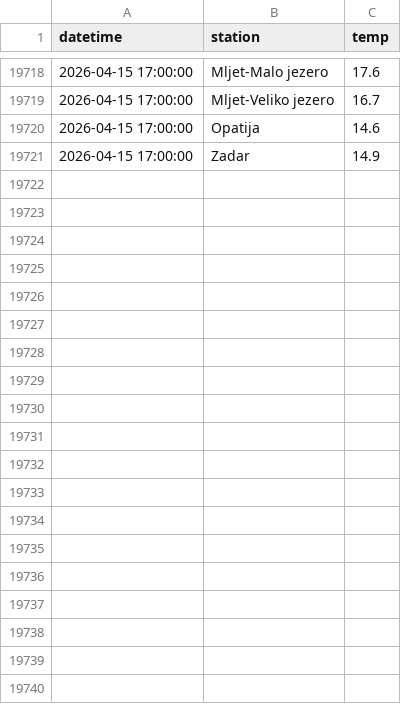
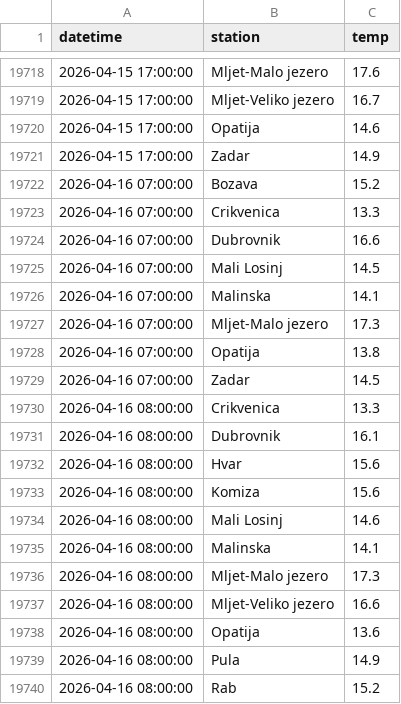
Before and after one commit to jurezgubic/sea-temps, a CSV file: sea_temps.csv, drawn as a sheet; only a part is shown, gaps mark what is left out; the diff covers the shown part only; the diff names each change by its address in the sheet, - before the commit and + after, or states it on an @@ line.

```diff
--- a/sea_temps.csv
+++ b/sea_temps.csv
+row 19722: 2026-04-16 07:00:00 | Bozava | 15.2
+row 19723: 2026-04-16 07:00:00 | Crikvenica | 13.3
+row 19724: 2026-04-16 07:00:00 | Dubrovnik | 16.6
+row 19725: 2026-04-16 07:00:00 | Mali Losinj | 14.5
+row 19726: 2026-04-16 07:00:00 | Malinska | 14.1
+row 19727: 2026-04-16 07:00:00 | Mljet-Malo jezero | 17.3
+row 19728: 2026-04-16 07:00:00 | Opatija | 13.8
+row 19729: 2026-04-16 07:00:00 | Zadar | 14.5
+row 19730: 2026-04-16 08:00:00 | Crikvenica | 13.3
+row 19731: 2026-04-16 08:00:00 | Dubrovnik | 16.1
+row 19732: 2026-04-16 08:00:00 | Hvar | 15.6
+row 19733: 2026-04-16 08:00:00 | Komiza | 15.6
+row 19734: 2026-04-16 08:00:00 | Mali Losinj | 14.6
+row 19735: 2026-04-16 08:00:00 | Malinska | 14.1
+row 19736: 2026-04-16 08:00:00 | Mljet-Malo jezero | 17.3
+row 19737: 2026-04-16 08:00:00 | Mljet-Veliko jezero | 16.6
+row 19738: 2026-04-16 08:00:00 | Opatija | 13.6
+row 19739: 2026-04-16 08:00:00 | Pula | 14.9
+row 19740: 2026-04-16 08:00:00 | Rab | 15.2
```
Also changed, not shown: 43 added rows elsewhere in this file.
